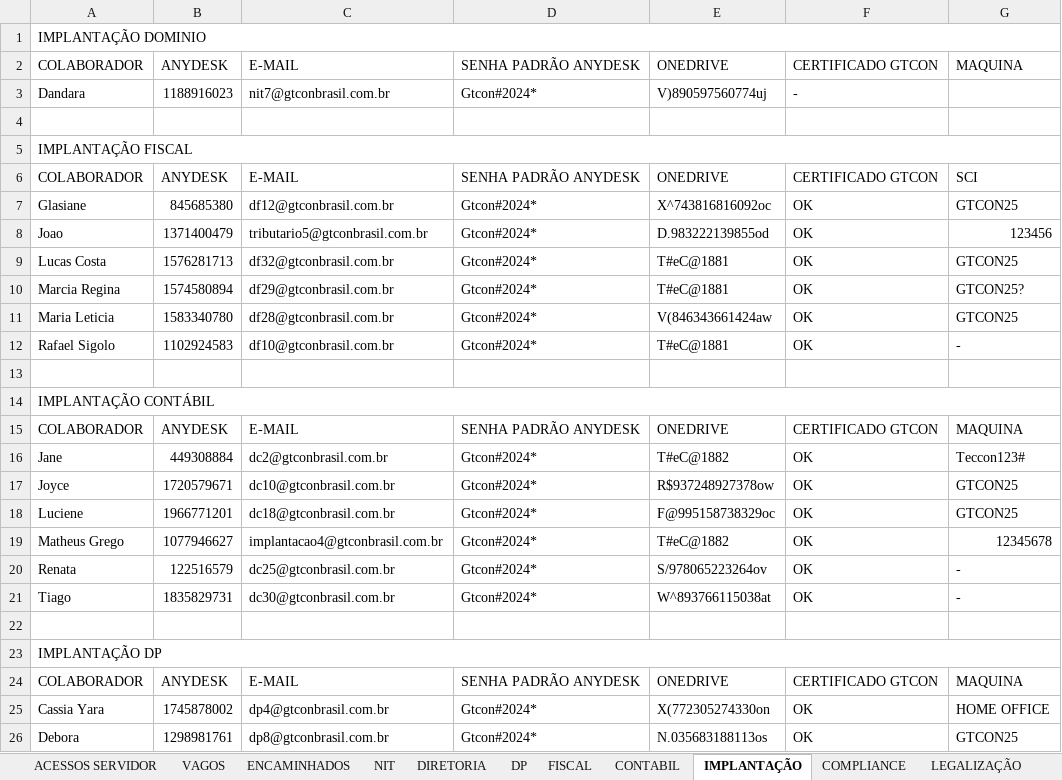
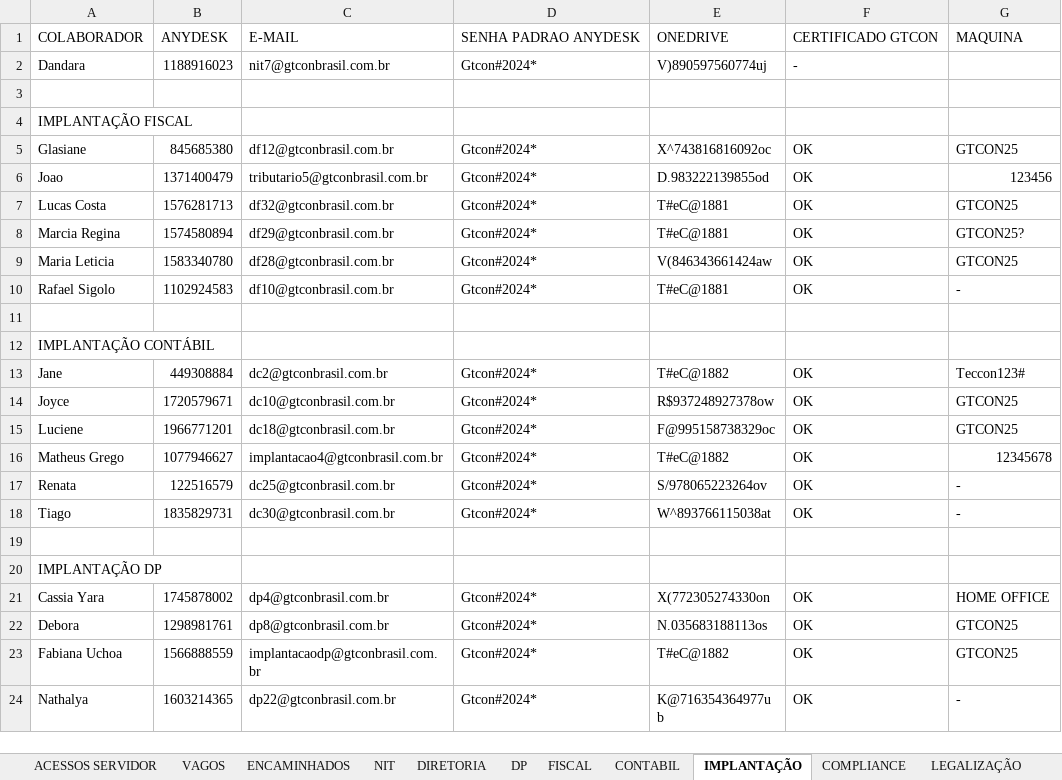
Before and after one commit to eupriscilacristina/controle_, an Excel workbook: Controle_/Acessos GTCON.xlsx, sheet IMPLANTAÇÃO, drawn as a sheet; only a part is shown; the shorter side is filled out with more unchanged rows; values as stored, in another font and other column widths than the file's, no cell formats; removed rows and columns are numbered as before the commit, all else as after; the diff names each change by its address in the sheet, - before the commit and + after, or states it on an @@ line.

Commit message:
feat: todas abas departamentais com colunas padronizadas COLABORADOR, ANYDESK, E-MAIL, SENHA PADRAO ANYDESK, ONEDRIVE, CERTIFICADO GTCON, MAQUINA

```diff
--- a/Controle_/Acessos GTCON.xlsx (sheet IMPLANTAÇÃO)
+++ b/Controle_/Acessos GTCON.xlsx (sheet IMPLANTAÇÃO)
-row 1: IMPLANTAÇÃO DOMINIO
-D1: SENHA PADRÃO ANYDESK
+D1: SENHA PADRAO ANYDESK
-A5:G5 merged
-row 6: COLABORADOR | ANYDESK | E-MAIL | SENHA PADRÃO ANYDESK | ONEDRIVE | CERTIFICADO GTCON | SCI
-A14:G14 merged
-row 15: COLABORADOR | ANYDESK | E-MAIL | SENHA PADRÃO ANYDESK | ONEDRIVE | CERTIFICADO GTCON | MAQUINA
-A23:G23 merged
-row 24: COLABORADOR | ANYDESK | E-MAIL | SENHA PADRÃO ANYDESK | ONEDRIVE | CERTIFICADO GTCON | MAQUINA
```
Also changed, not shown: sheet CONTABIL, sheet FISCAL, sheet DIVERSOS, sheet CS, sheet TRIBUTÁRIO, sheet MARKETING, 2 more sheets, cell formats.
